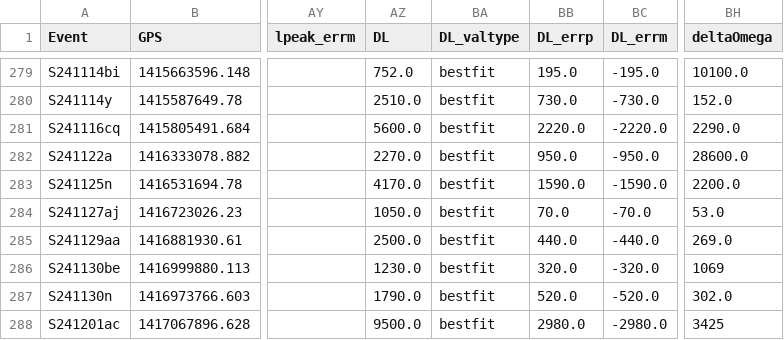
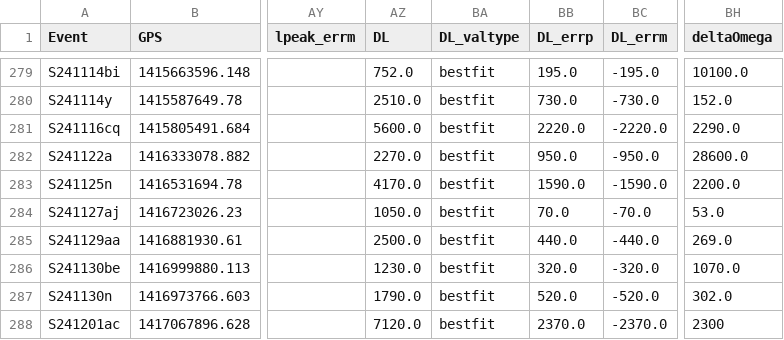
Before and after one commit to cardiffgravity/gwcat-data, a CSV file: docs/data/gwosc_gracedb.csv, drawn as a sheet; only a part is shown, gaps mark what is left out; the diff names each change by its address in the sheet, - before the commit and + after, or states it on an @@ line.

```diff
--- a/docs/data/gwosc_gracedb.csv
+++ b/docs/data/gwosc_gracedb.csv
-BH286 (deltaOmega): 1069
+BH286 (deltaOmega): 1070.0
-AZ288 (DL): 9500.0
+AZ288 (DL): 7120.0
-BB288 (DL_errp): 2980.0
+BB288 (DL_errp): 2370.0
-BC288 (DL_errm): -2980.0
+BC288 (DL_errm): -2370.0
-BH288 (deltaOmega): 3425
+BH288 (deltaOmega): 2300
```
Also changed, not shown: docs/data/links.csv, 11 other files.
